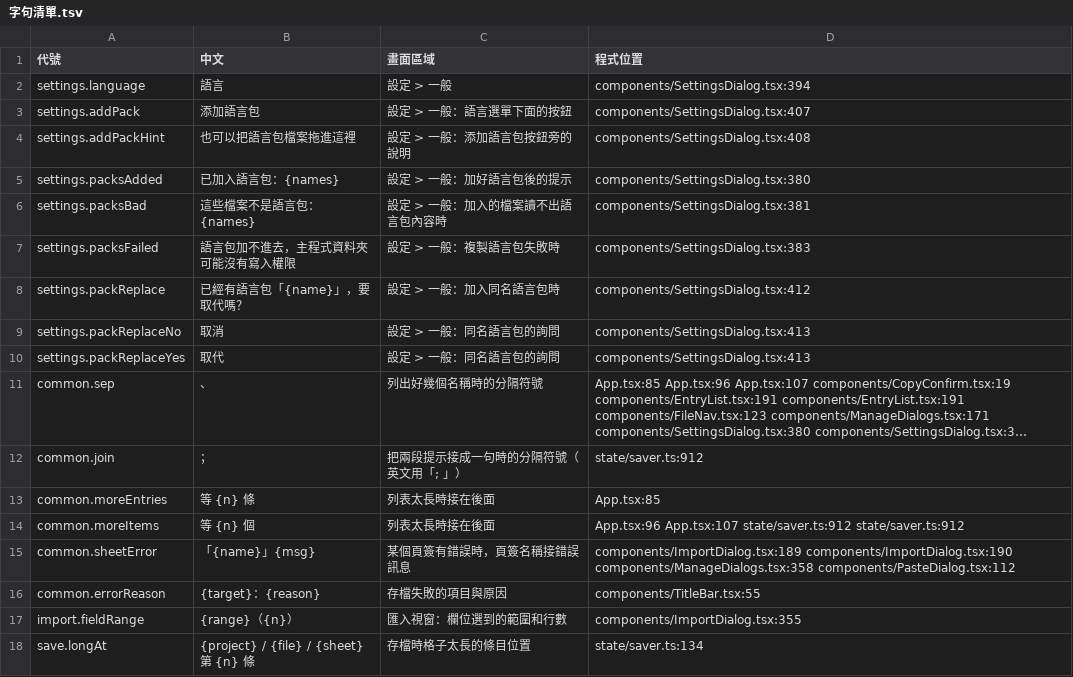
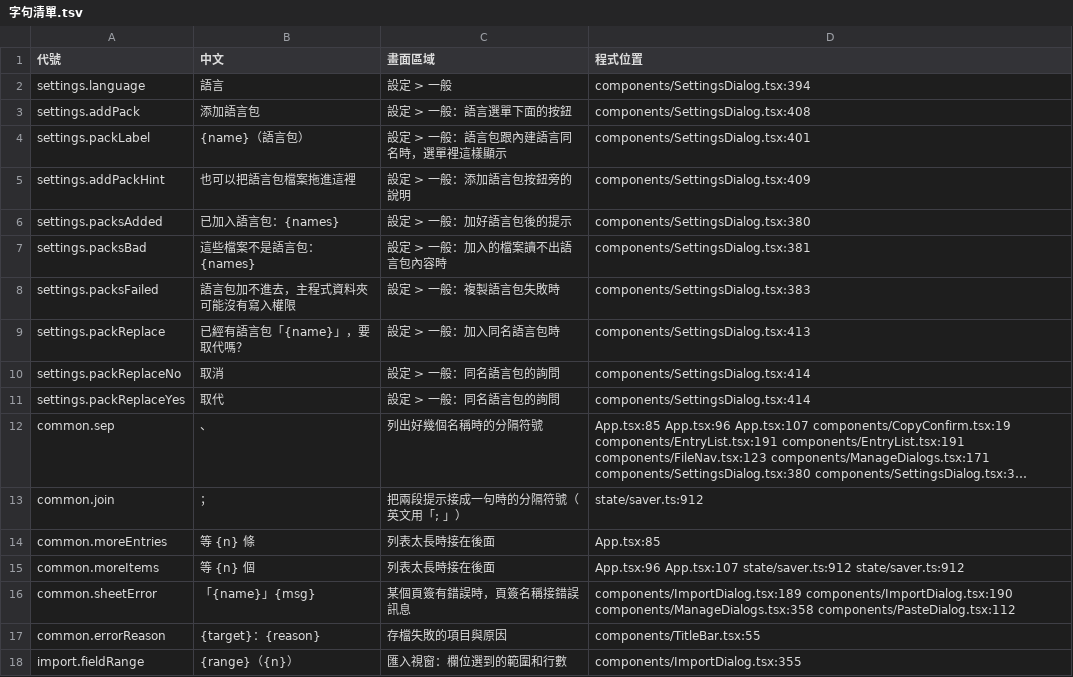
Before and after one commit to HolySheepp/Verso, a TSV file: i18n/字句清單.tsv, drawn as a sheet; only a part is shown; the shorter side is filled out with more unchanged rows; long unchanged cells end in …; addresses are those after the commit; the diff covers the shown part only; the diff names each change by its address in the sheet, - before the commit and + after, or states it on an @@ line.

```diff
--- a/i18n/字句清單.tsv
+++ b/i18n/字句清單.tsv
-D3 (程式位置): components/SettingsDialog.tsx:407
+D3 (程式位置): components/SettingsDialog.tsx:408
+row 4: settings.packLabel | {name}（語言包） | 設定 > 一般：語言包跟內建語言同名時，選單裡這樣顯示 | components/SettingsDialog.tsx:401
-D5 (程式位置): components/SettingsDialog.tsx:408
+D5 (程式位置): components/SettingsDialog.tsx:409
-D9 (程式位置): components/SettingsDialog.tsx:412
+D9 (程式位置): components/SettingsDialog.tsx:413
-D10:D11 (程式位置): components/SettingsDialog.tsx:413
+D10:D11 (程式位置): components/SettingsDialog.tsx:414
```
Also changed, not shown: 18 edited cells elsewhere in this file, 7 other files.
